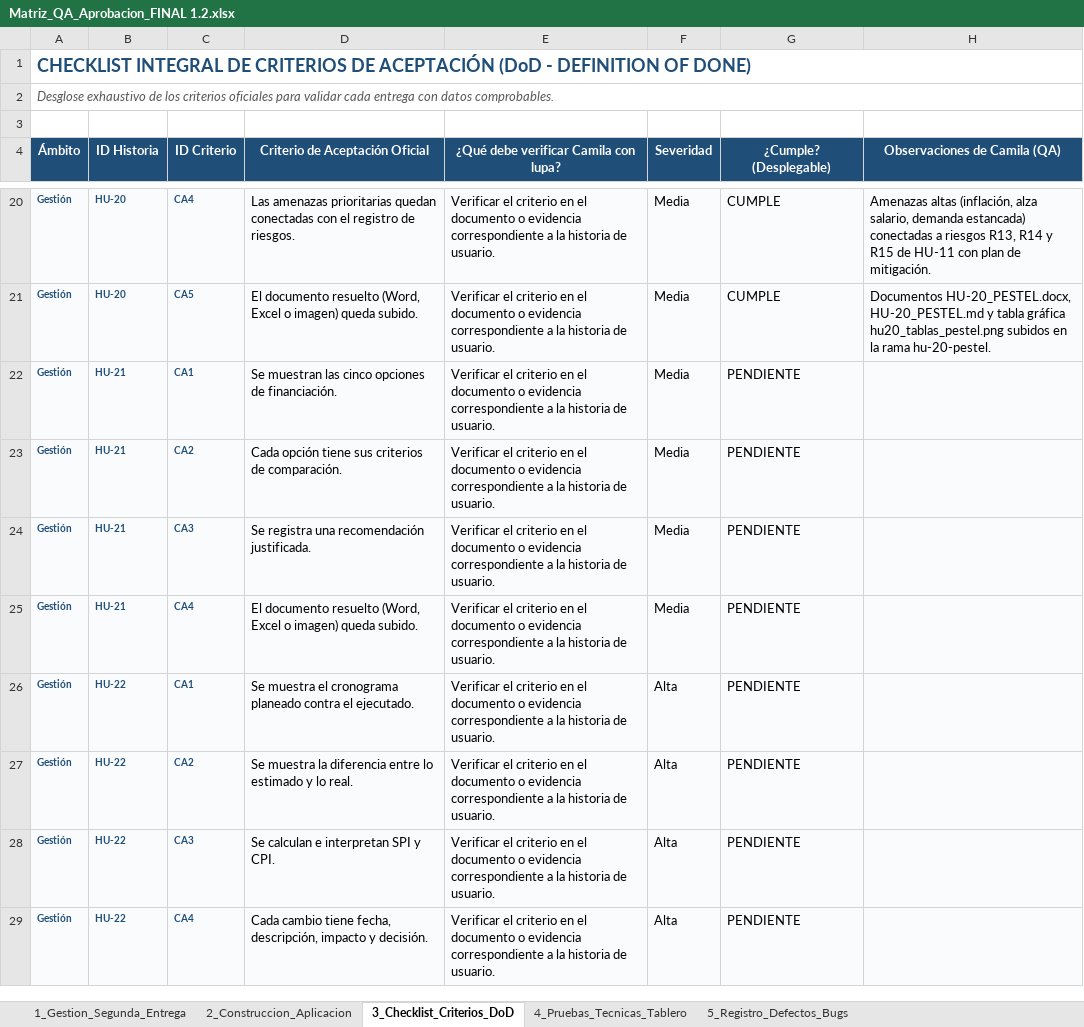
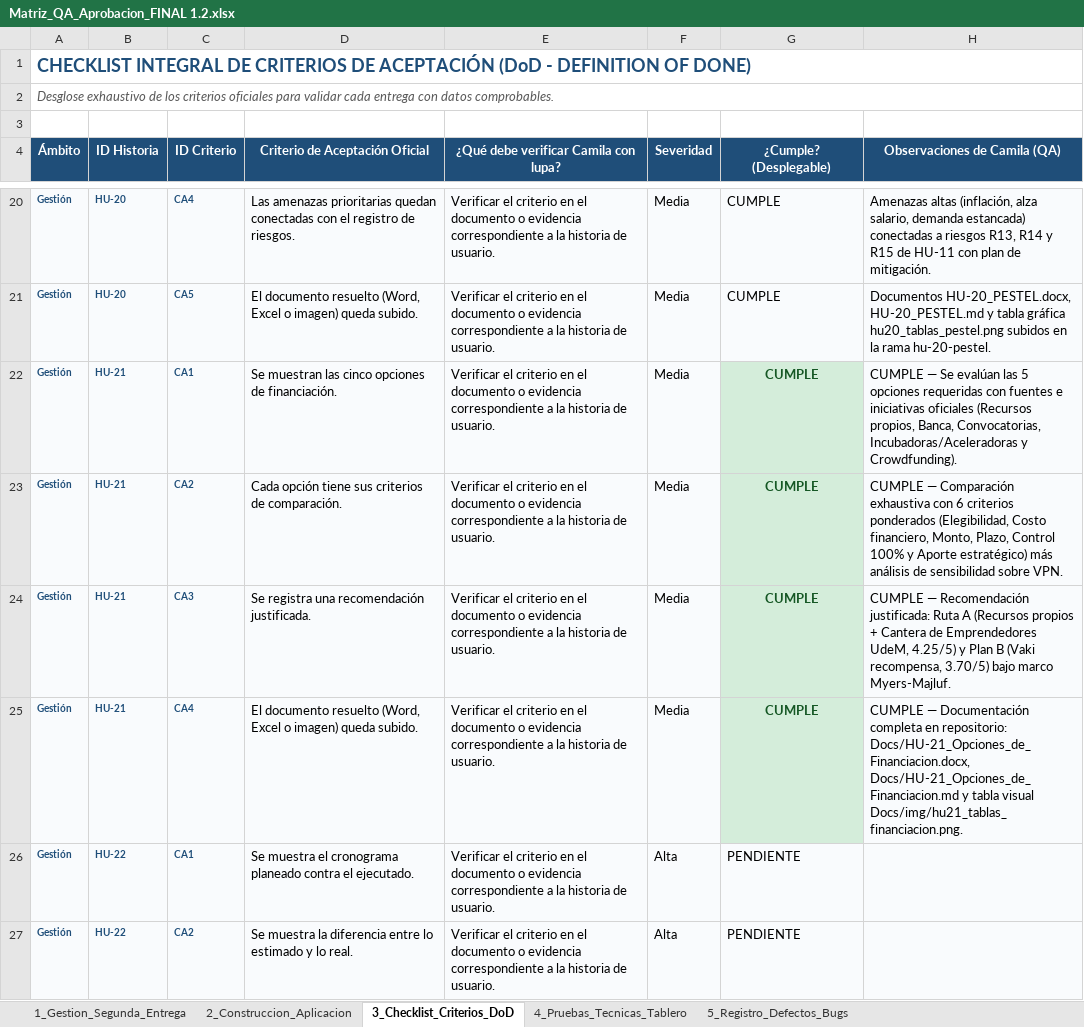
Before and after one commit to jpablovlsqz16/Proyecto-de-aula-gerencia-, an Excel workbook: Docs/Matriz_QA_Aprobacion_FINAL 1.2.xlsx, sheet 3_Checklist_Criterios_DoD, drawn as a sheet; only a part is shown, gaps mark what is left out; the shorter side is filled out with more unchanged rows; values as stored, in another font and other column widths than the file's, no borders; conditional formats not drawn; the diff names each change by its address in the sheet, - before the commit and + after, or states it on an @@ line.

Commit message:
qa: aprobar HU-21 (evaluar opciones de financiacion) en matriz y checklist DoD

```diff
--- a/Docs/Matriz_QA_Aprobacion_FINAL 1.2.xlsx (sheet 3_Checklist_Criterios_DoD)
+++ b/Docs/Matriz_QA_Aprobacion_FINAL 1.2.xlsx (sheet 3_Checklist_Criterios_DoD)
-G22:G25 (¿Cumple? (Desplegable)): PENDIENTE
+G22:G25 (¿Cumple? (Desplegable)): CUMPLE
@@ G22:G25 fill: #F9FBFD → #D4EDDA, bold: off → on, text colour: black → #155724, alignment: left → center @@
-H22 (Observaciones de Camila (QA)): (empty)
+H22 (Observaciones de Camila (QA)): CUMPLE — Se evalúan las 5 opciones requeridas con fuentes e iniciativas oficiales (Recursos propios, Banca, Convocatorias, Incubadoras/Aceleradoras y Crowdfunding).
-H23 (Observaciones de Camila (QA)): (empty)
+H23 (Observaciones de Camila (QA)): CUMPLE — Comparación exhaustiva con 6 criterios ponderados (Elegibilidad, Costo financiero, Monto, Plazo, Control 100% y Aporte estratégico) más análisis de sensibilidad sobre VPN.
-H24 (Observaciones de Camila (QA)): (empty)
+H24 (Observaciones de Camila (QA)): CUMPLE — Recomendación justificada: Ruta A (Recursos propios + Cantera de Emprendedores UdeM, 4.25/5) y Plan B (Vaki recompensa, 3.70/5) bajo marco Myers-Majluf.
-H25 (Observaciones de Camila (QA)): (empty)
+H25 (Observaciones de Camila (QA)): CUMPLE — Documentación completa en repositorio: Docs/HU-21_Opciones_de_Financiacion.docx, Docs/HU-21_Opciones_de_Financiacion.md y tabla visual Docs/img/hu21_tablas_financiacion.png.
```
Also changed, not shown: sheet 1_Gestion_Segunda_Entrega.
